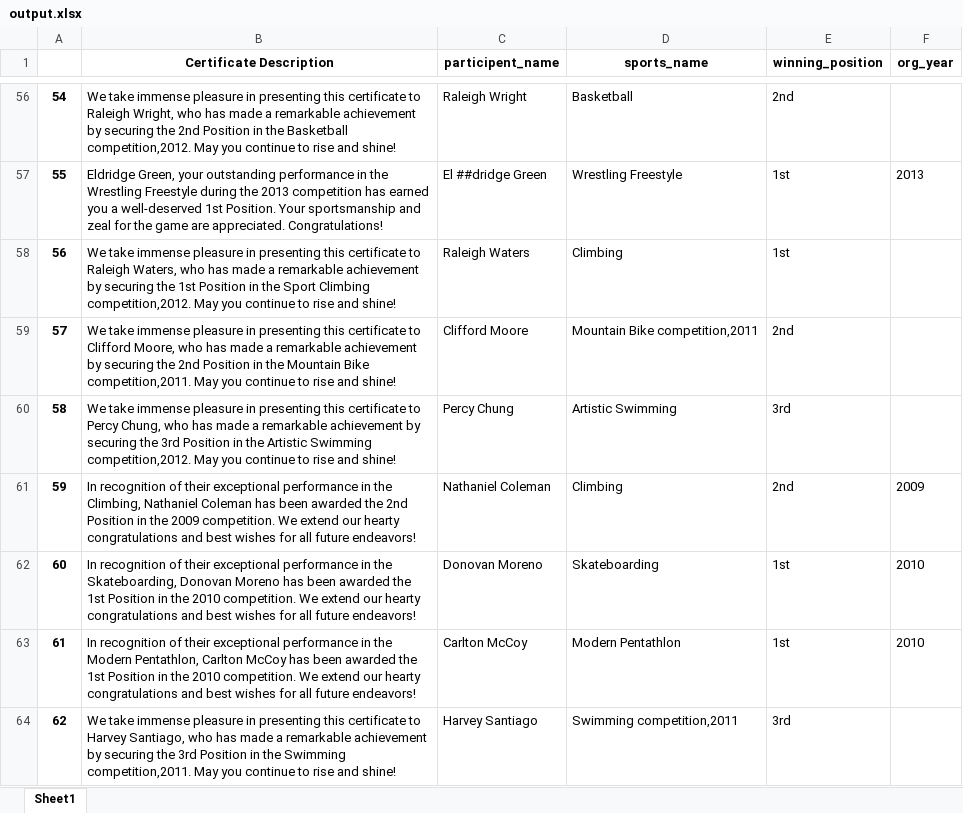
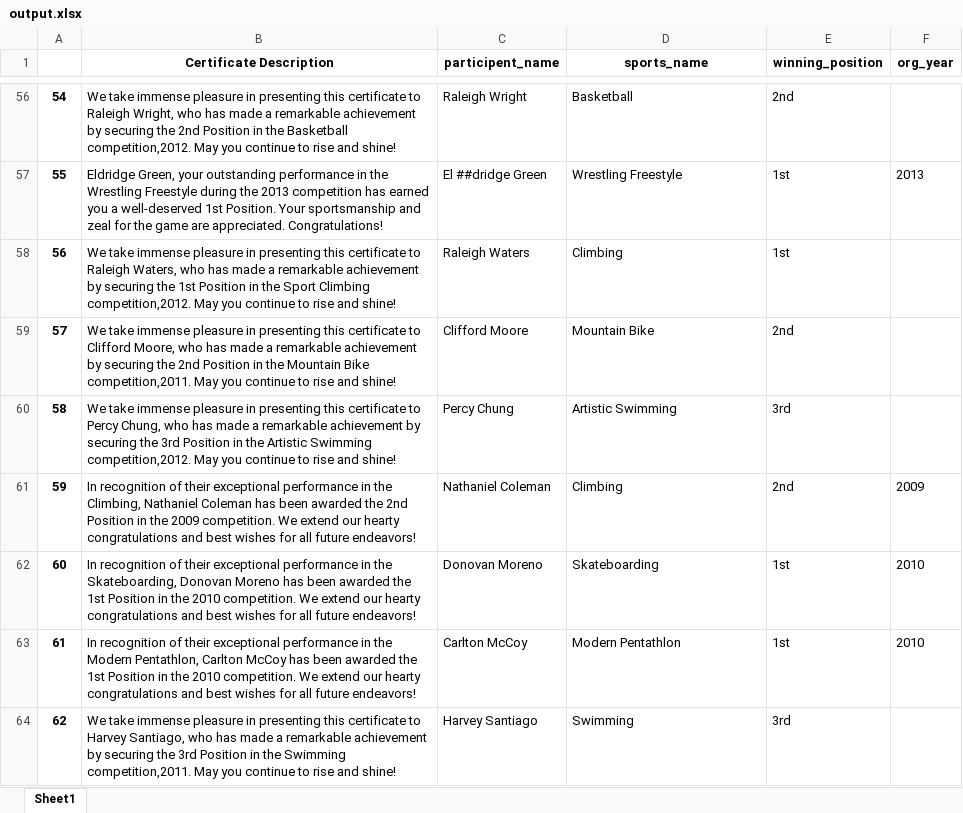
Before and after one commit to saikumar0605/ner-sports-certificate, an Excel workbook: output.xlsx, sheet Sheet1, drawn as a sheet; only a part is shown, gaps mark what is left out; values as stored, in another font and other column widths than the file's, no borders; the diff covers the shown part only; the diff names each change by its address in the sheet, - before the commit and + after, or states it on an @@ line.

```diff
--- a/output.xlsx (sheet Sheet1)
+++ b/output.xlsx (sheet Sheet1)
-D59 (sports_name): Mountain Bike competition,2011
+D59 (sports_name): Mountain Bike
-D64 (sports_name): Swimming competition,2011
+D64 (sports_name): Swimming
```
Also changed, not shown: 51 edited cells elsewhere in this sheet, 2 other files.
